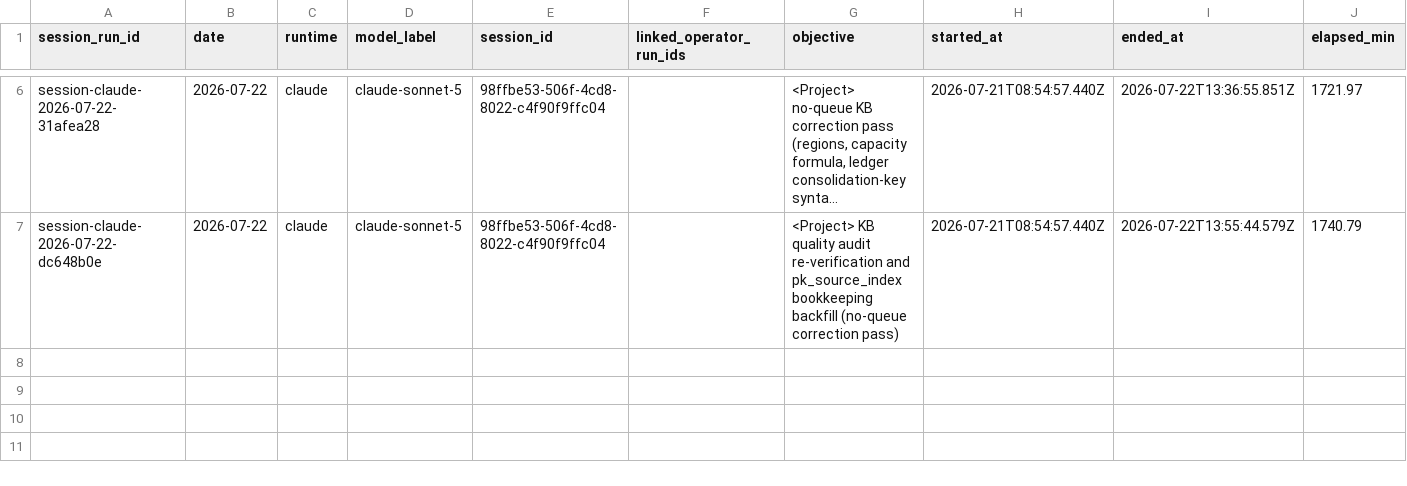
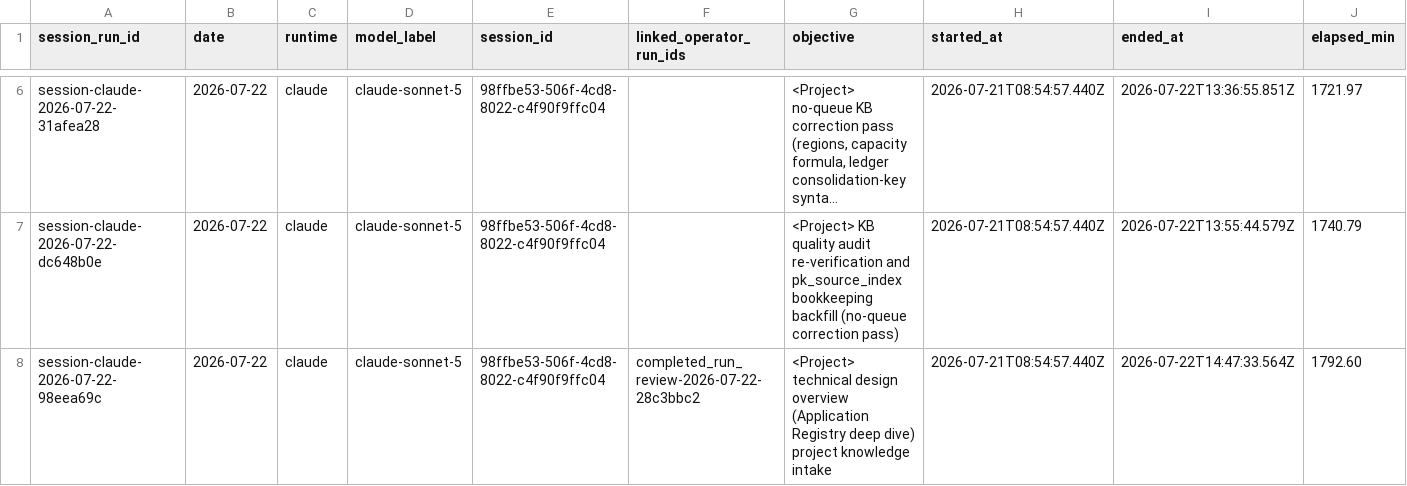
Before and after one commit to AliakseiBabko/qa-management, a CSV file: .agents/telemetry/agent-sessions.csv, drawn as a sheet; only a part is shown, gaps mark what is left out; long unchanged cells end in …; rows hold the shown columns only; the diff names each change by its address in the sheet, - before the commit and + after, or states it on an @@ line.

Commit message:
telemetry: record completed_run_review and agent session for <Project> technical design overview intake

```diff
--- a/.agents/telemetry/agent-sessions.csv
+++ b/.agents/telemetry/agent-sessions.csv
+row 8: session-claude-2026-07-22-98eea69c | 2026-07-22 | claude | claude-sonnet-5 | 98ffbe53-506f-4cd8-8022-c4f90f9ffc04 | completed_run_review-2026-07-22-28c3bbc2 | <Project> technical design overview (Application Registry deep dive) project knowledge intake | 2026-07-21T08:54:57.440Z | 2026-07-22T14:47:33.564Z | 1792.60
```
Also changed, not shown: 1 other file.
